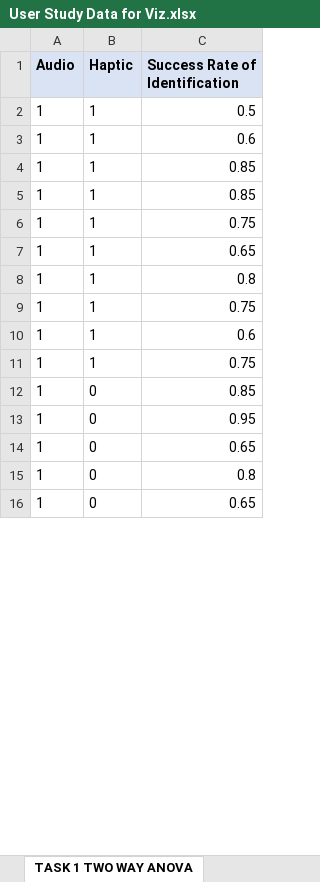
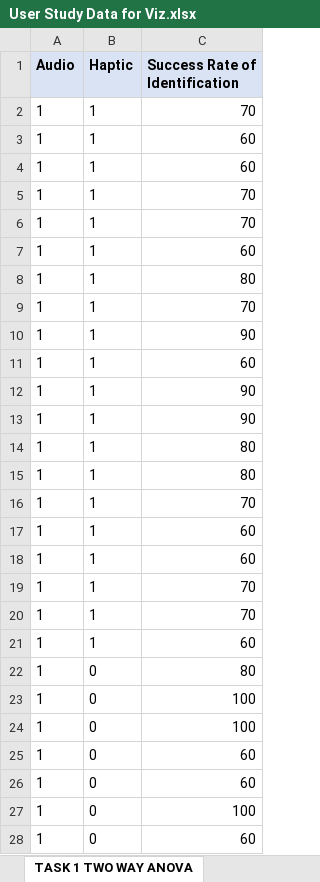
Before and after one commit to AayzStha37/GEMLabHCIResearch, an Excel workbook: User Study Data/Quantitative Data/User Study Data for Viz.xlsx, sheet TASK 1 TWO WAY ANOVA, drawn as a sheet; only a part is shown; values as stored, in another font and other column widths than the file's, no borders; addresses are those after the commit; the diff covers the shown part only; the diff names each change by its address in the sheet, - before the commit and + after, or states it on an @@ line.

```diff
--- a/User Study Data/Quantitative Data/User Study Data for Viz.xlsx (sheet TASK 1 TWO WAY ANOVA)
+++ b/User Study Data/Quantitative Data/User Study Data for Viz.xlsx (sheet TASK 1 TWO WAY ANOVA)
-C2 (Success Rate of Identification): 0.5
+C2 (Success Rate of Identification): 70
-C3 (Success Rate of Identification): 0.6
+C3 (Success Rate of Identification): 60
-C4 (Success Rate of Identification): 0.85
+C4 (Success Rate of Identification): 60
-C5 (Success Rate of Identification): 0.85
+C5 (Success Rate of Identification): 70
-C6 (Success Rate of Identification): 0.75
+C6 (Success Rate of Identification): 70
-C7 (Success Rate of Identification): 0.65
+C7 (Success Rate of Identification): 60
-C8 (Success Rate of Identification): 0.8
+C8 (Success Rate of Identification): 80
-C9 (Success Rate of Identification): 0.75
+C9 (Success Rate of Identification): 70
-C10 (Success Rate of Identification): 0.6
+C10 (Success Rate of Identification): 90
-C11 (Success Rate of Identification): 0.75
+C11 (Success Rate of Identification): 60
+row 12: 1 | 1 | 90
+row 13: 1 | 1 | 90
+row 14: 1 | 1 | 80
+row 15: 1 | 1 | 80
+row 16: 1 | 1 | 70
+row 17: 1 | 1 | 60
+row 18: 1 | 1 | 60
+row 19: 1 | 1 | 70
+row 20: 1 | 1 | 70
+row 21: 1 | 1 | 60
-C22 (Success Rate of Identification): 0.85
+C22 (Success Rate of Identification): 80
-C23 (Success Rate of Identification): 0.95
+C23 (Success Rate of Identification): 100
-C24 (Success Rate of Identification): 0.65
+C24 (Success Rate of Identification): 100
-C25 (Success Rate of Identification): 0.8
+C25 (Success Rate of Identification): 60
-C26 (Success Rate of Identification): 0.65
+C26 (Success Rate of Identification): 60
+row 27: 1 | 0 | 100
+row 28: 1 | 0 | 60
```
Also changed, not shown: 28 added rows and 5 edited cells elsewhere in this sheet, other sheet tabs, 1 other file.
